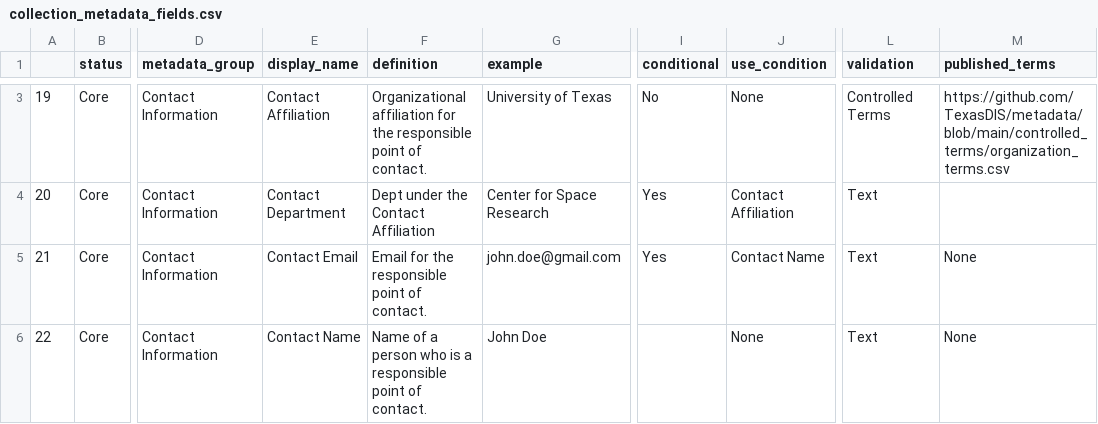
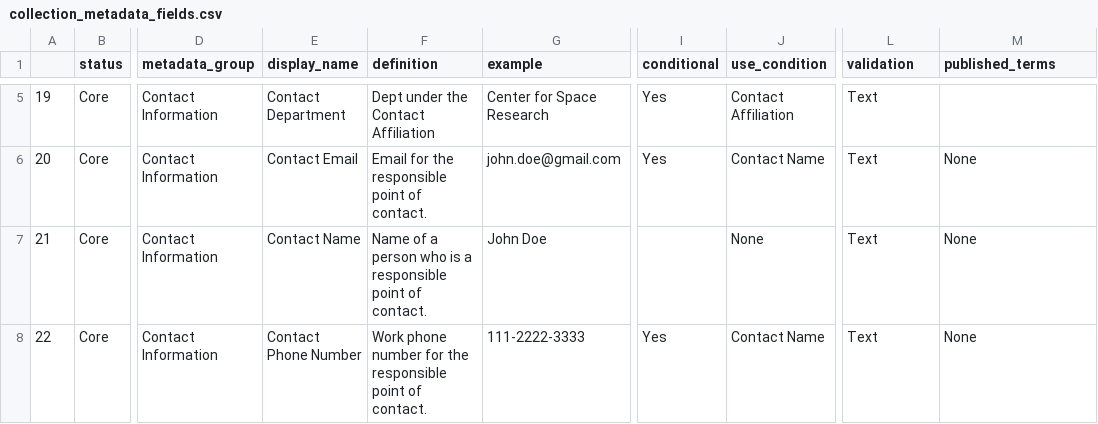
Before and after one commit to TexasDIS/metadata, a CSV file: fields_by_level/collection_metadata_fields.csv, drawn as a sheet; only a part is shown, gaps mark what is left out; addresses are those after the commit; the diff covers the shown part only; the diff names each change by its address in the sheet, - before the commit and + after, or states it on an @@ line.

```diff
--- a/fields_by_level/collection_metadata_fields.csv
+++ b/fields_by_level/collection_metadata_fields.csv
-E5 (display_name): Contact Affiliation
+E5 (display_name): Contact Department
-F5 (definition): Organizational affiliation for the responsible point of contact.
+F5 (definition): Dept under the Contact Affiliation
-G5 (example): University of Texas
+G5 (example): Center for Space Research
-I5 (conditional): No
+I5 (conditional): Yes
-J5 (use_condition): None
+J5 (use_condition): Contact Affiliation
-L5 (validation): Controlled Terms
+L5 (validation): Text
-M5 (published_terms): https://github.com/TexasDIS/metadata/blob/main/controlled_terms/organization_terms.csv
+M5 (published_terms): (empty)
-E6 (display_name): Contact Department
+E6 (display_name): Contact Email
-F6 (definition): Dept under the Contact Affiliation
+F6 (definition): Email for the responsible point of contact.
-G6 (example): Center for Space Research
+G6 (example): john.doe@gmail.com
-J6 (use_condition): Contact Affiliation
+J6 (use_condition): Contact Name
-M6 (published_terms): (empty)
+M6 (published_terms): None
-E7 (display_name): Contact Email
+E7 (display_name): Contact Name
-F7 (definition): Email for the responsible point…
+F7 (definition): Name of a person who is a responsible point…
-G7 (example): john.doe@gmail.com
+G7 (example): John Doe
-I7 (conditional): Yes
+I7 (conditional): (empty)
-J7 (use_condition): Contact Name
+J7 (use_condition): None
-E8 (display_name): Contact Name
+E8 (display_name): Contact Phone Number
-F8 (definition): Name of a person who is a responsible point…
+F8 (definition): Work phone number for the responsible point…
-G8 (example): John Doe
+G8 (example): 111-2222-3333
-I8 (conditional): (empty)
+I8 (conditional): Yes
-J8 (use_condition): None
+J8 (use_condition): Contact Name
```
Also changed, not shown: 5 added rows, 4 removed rows and 15 edited cells elsewhere in this file, fields_by_level/artifact_metadata_fields.csv, fields_by_level/feature_metadata_fields.csv, 2 other files.
